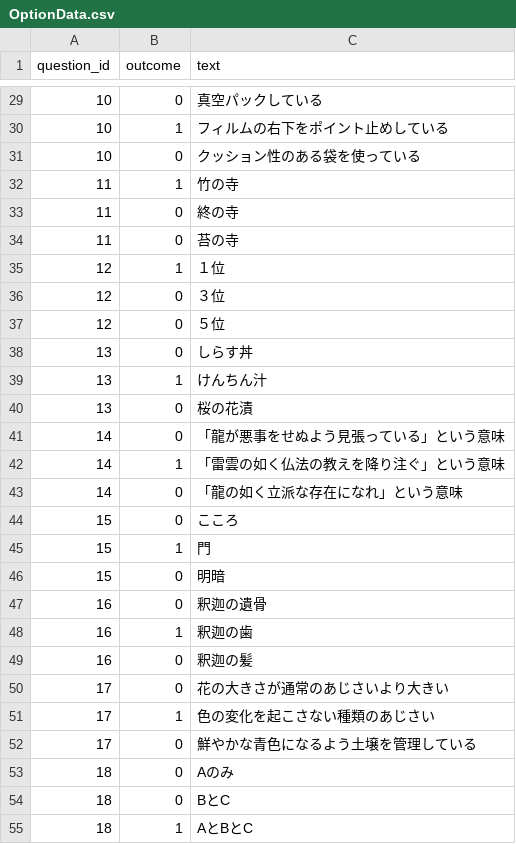
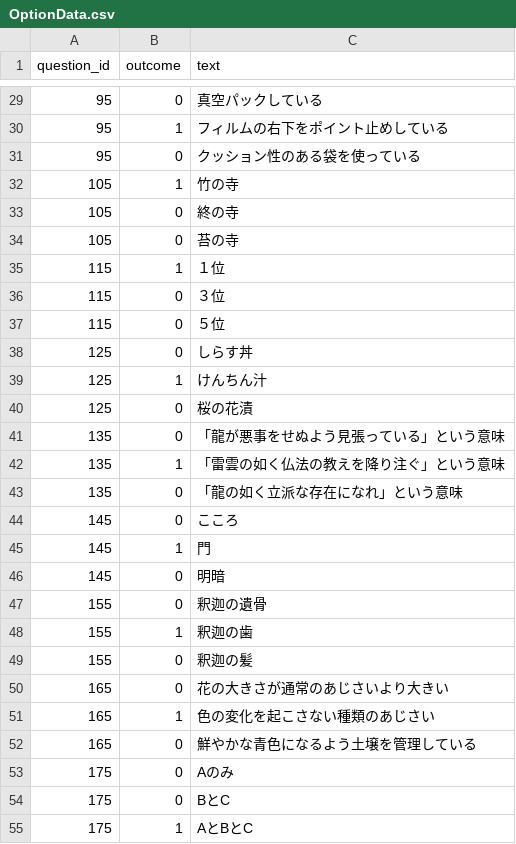
Before and after one commit to kendai912/quespo-backend, a CSV file: database/seeds/csv/OptionData.csv, drawn as a sheet; only a part is shown, gaps mark what is left out; the diff covers the shown part only.

```diff
--- a/database/seeds/csv/OptionData.csv
+++ b/database/seeds/csv/OptionData.csv
@@ -29,27 +29,27 @@ question_id,outcome,text
-10,0,真空パックしている
-10,1,フィルムの右下をポイント止めしている
-10,0,クッション性のある袋を使っている
-11,1,竹の寺
-11,0,終の寺
-11,0,苔の寺
-12,1,１位
-12,0,３位
-12,0,５位
-13,0,しらす丼
-13,1,けんちん汁
-13,0,桜の花漬
-14,0,「龍が悪事をせぬよう見張っている」という意味
-14,1,「雷雲の如く仏法の教えを降り注ぐ」という意味
-14,0,「龍の如く立派な存在になれ」という意味
-15,0,こころ
-15,1,門
-15,0,明暗
-16,0,釈迦の遺骨
-16,1,釈迦の歯
-16,0,釈迦の髪
-17,0,花の大きさが通常のあじさいより大きい
-17,1,色の変化を起こさない種類のあじさい
-17,0,鮮やかな青色になるよう土壌を管理している
-18,0,Aのみ
-18,0,BとC
-18,1,AとBとC
+95,0,真空パックしている
+95,1,フィルムの右下をポイント止めしている
+95,0,クッション性のある袋を使っている
+105,1,竹の寺
+105,0,終の寺
+105,0,苔の寺
+115,1,１位
+115,0,３位
+115,0,５位
+125,0,しらす丼
+125,1,けんちん汁
+125,0,桜の花漬
+135,0,「龍が悪事をせぬよう見張っている」という意味
+135,1,「雷雲の如く仏法の教えを降り注ぐ」という意味
+135,0,「龍の如く立派な存在になれ」という意味
+145,0,こころ
+145,1,門
+145,0,明暗
+155,0,釈迦の遺骨
+155,1,釈迦の歯
+155,0,釈迦の髪
+165,0,花の大きさが通常のあじさいより大きい
+165,1,色の変化を起こさない種類のあじさい
+165,0,鮮やかな青色になるよう土壌を管理している
+175,0,Aのみ
+175,0,BとC
+175,1,AとBとC
```
Also changed, not shown: 51 edited cells elsewhere in this file, database/seeds/csv/HintData.csv, database/seeds/csv/QuestionArea.csv, 2 other files.
